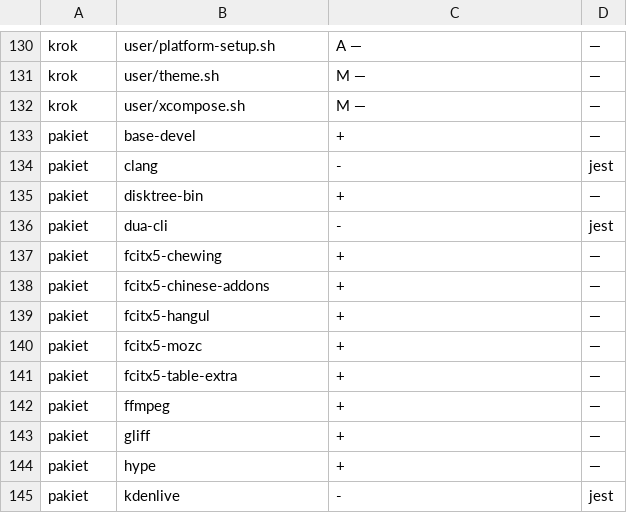
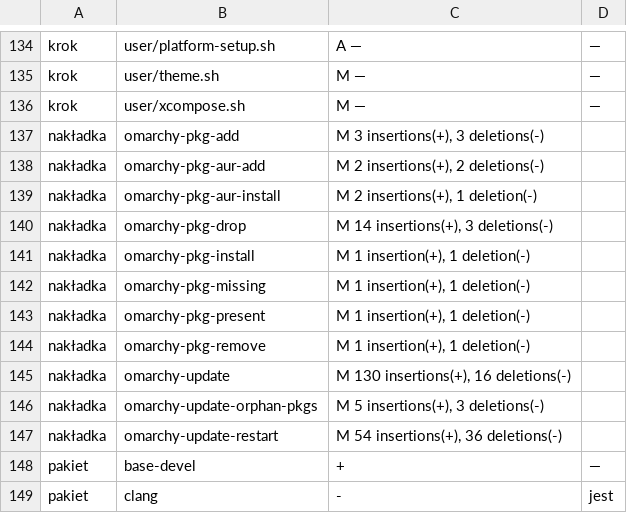
Before and after one commit to szoniu/omarchy-port, a TSV file: wyniki/2026-10-15-bramka-quattro.tsv, drawn as a sheet; only a part is shown, gaps mark what is left out; the shorter side is filled out with more unchanged rows; the diff covers the shown part only.

```diff
--- a/wyniki/2026-10-15-bramka-quattro.tsv
+++ b/wyniki/2026-10-15-bramka-quattro.tsv
@@ -132,2 +136,13 @@ krok	user/theme.sh	M —	—
 krok	user/xcompose.sh	M —	—
+nakładka	omarchy-pkg-add	M 3 insertions(+), 3 deletions(-)
+nakładka	omarchy-pkg-aur-add	M 2 insertions(+), 2 deletions(-)
+nakładka	omarchy-pkg-aur-install	M 2 insertions(+), 1 deletion(-)
+nakładka	omarchy-pkg-drop	M 14 insertions(+), 3 deletions(-)
+nakładka	omarchy-pkg-install	M 1 insertion(+), 1 deletion(-)
+nakładka	omarchy-pkg-missing	M 1 insertion(+), 1 deletion(-)
+nakładka	omarchy-pkg-present	M 1 insertion(+), 1 deletion(-)
+nakładka	omarchy-pkg-remove	M 1 insertion(+), 1 deletion(-)
+nakładka	omarchy-update	M 130 insertions(+), 16 deletions(-)
+nakładka	omarchy-update-orphan-pkgs	M 5 insertions(+), 3 deletions(-)
+nakładka	omarchy-update-restart	M 54 insertions(+), 36 deletions(-)
 pakiet	base-devel	+	—
```
Also changed, not shown: 4 added rows and 87 edited cells elsewhere in this file, 8 other files.
